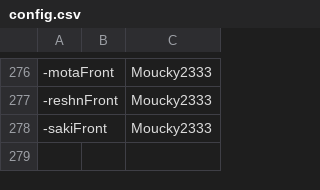
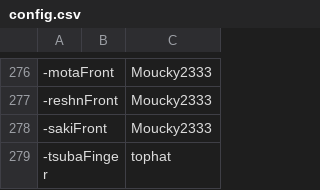
Before and after one commit to goobert/yno-commumoji-data, a CSV file: config.csv, drawn as a sheet; only a part is shown, gaps mark what is left out.

Commit message:
add tsubafinger by tophat (#179)

```diff
--- a/config.csv
+++ b/config.csv
@@ -278 +278,2 @@
 -sakiFront,,Moucky2333
+-tsubaFinger,,tophat
```
Also changed, not shown: 1 other file.
